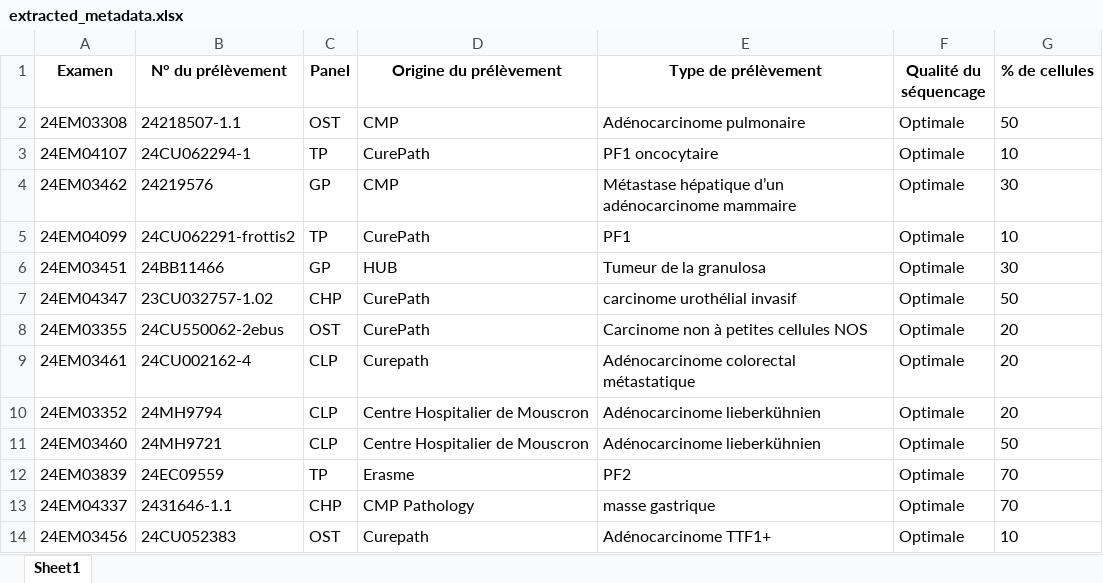
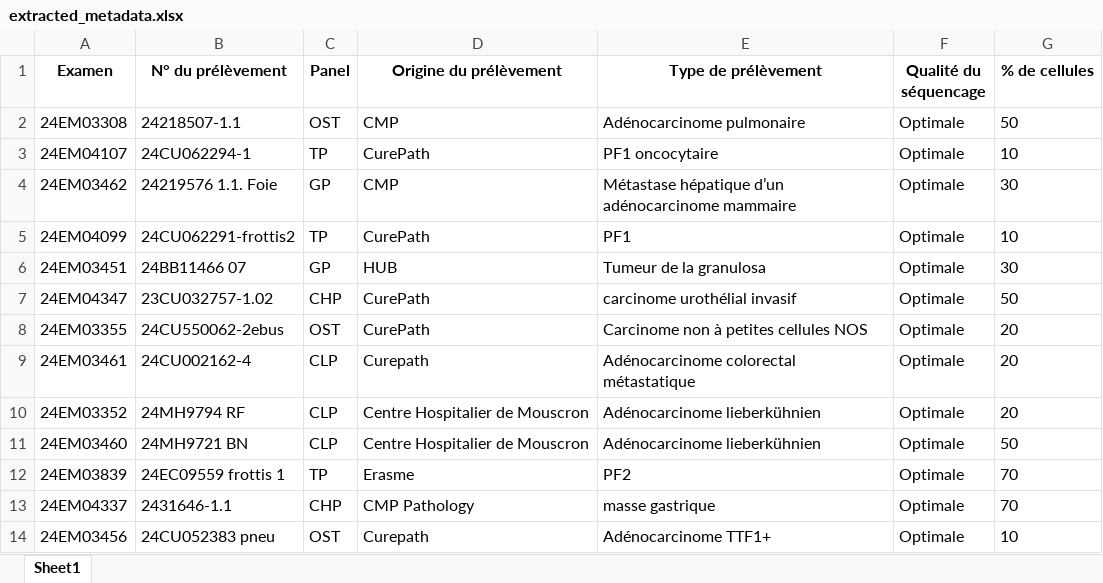
Before and after one commit to Exagor/master-thesis-achten, an Excel workbook: out/extracted_metadata.xlsx, sheet Sheet1, drawn as a sheet; values as stored, in another font and other column widths than the file's, no borders; the diff names each change by its address in the sheet, - before the commit and + after, or states it on an @@ line.

Commit message:
evaluate model for metadata finished

```diff
--- a/out/extracted_metadata.xlsx (sheet Sheet1)
+++ b/out/extracted_metadata.xlsx (sheet Sheet1)
-B4 (N° du prélèvement): 24219576
+B4 (N° du prélèvement): 24219576 1.1. Foie
-B6 (N° du prélèvement): 24BB11466
+B6 (N° du prélèvement): 24BB11466 07
-B10 (N° du prélèvement): 24MH9794
+B10 (N° du prélèvement): 24MH9794 RF
-B11 (N° du prélèvement): 24MH9721
+B11 (N° du prélèvement): 24MH9721 BN
-B12 (N° du prélèvement): 24EC09559
+B12 (N° du prélèvement): 24EC09559 frottis 1
-B14 (N° du prélèvement): 24CU052383
+B14 (N° du prélèvement): 24CU052383 pneu
```
Also changed, not shown: out/extracted_results_mutation.xlsx, 4 other files.
